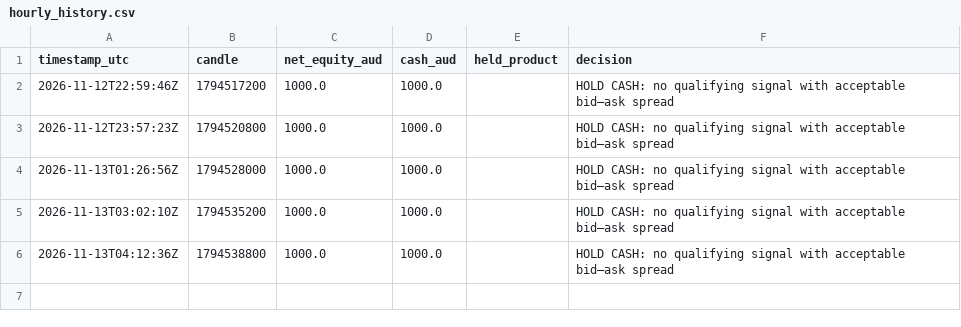
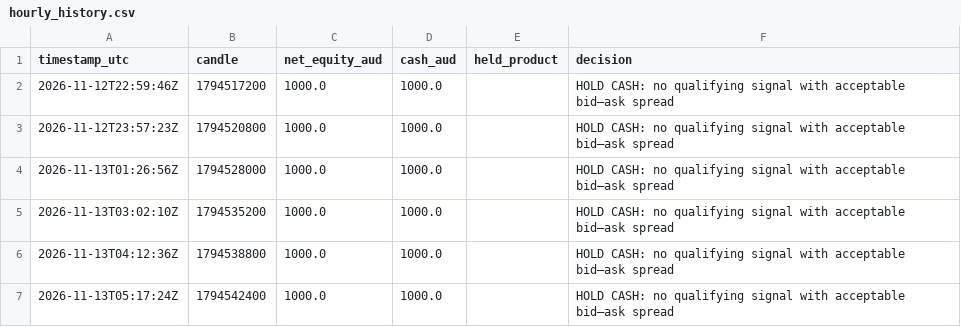
Before and after one commit to KimaKazeKrypto/coinbase-paper-trader-Visibility-Public, a CSV file: data/hourly_history.csv, drawn as a sheet; the diff names each change by its address in the sheet, - before the commit and + after, or states it on an @@ line.

Commit message:
Update paper trading data [skip ci]

```diff
--- a/data/hourly_history.csv
+++ b/data/hourly_history.csv
+row 7: 2026-11-13T05:17:24Z | 1794542400 | 1000.0 | 1000.0 |  | HOLD CASH: no qualifying signal with acceptable bid–ask spread
```
Also changed, not shown: 5 other files.
